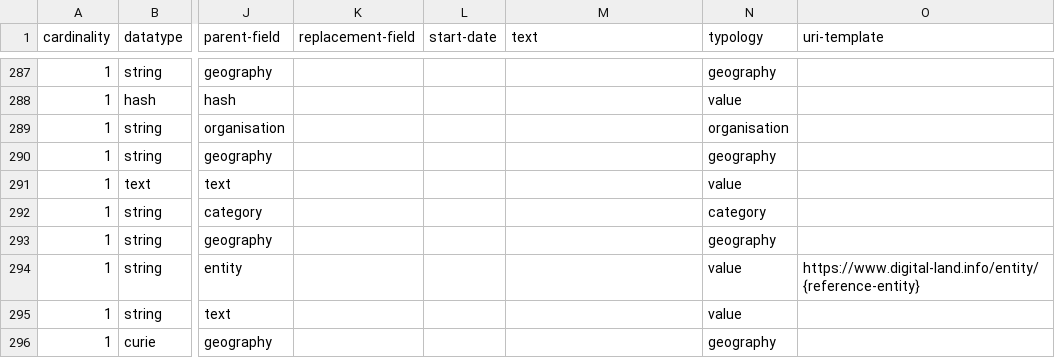
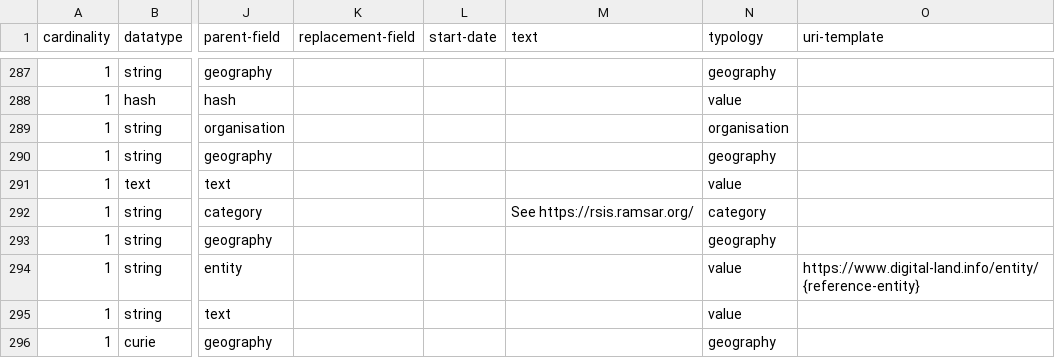
Before and after one commit to digital-land/specification, a CSV file: specification/field.csv, drawn as a sheet; only a part is shown, gaps mark what is left out; the diff names each change by its address in the sheet, - before the commit and + after, or states it on an @@ line.

```diff
--- a/specification/field.csv
+++ b/specification/field.csv
-M292 (text): (empty)
+M292 (text): See https://rsis.ramsar.org/
```
Also changed, not shown: specification/dataset-field.csv, specification/dataset.csv, 29 other files.
